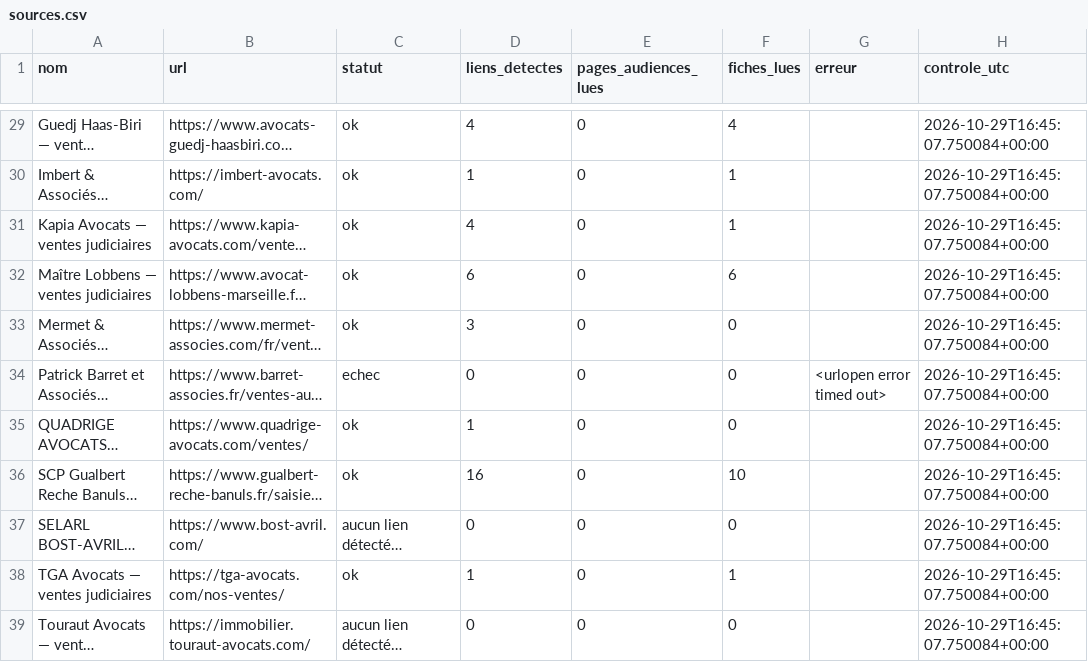
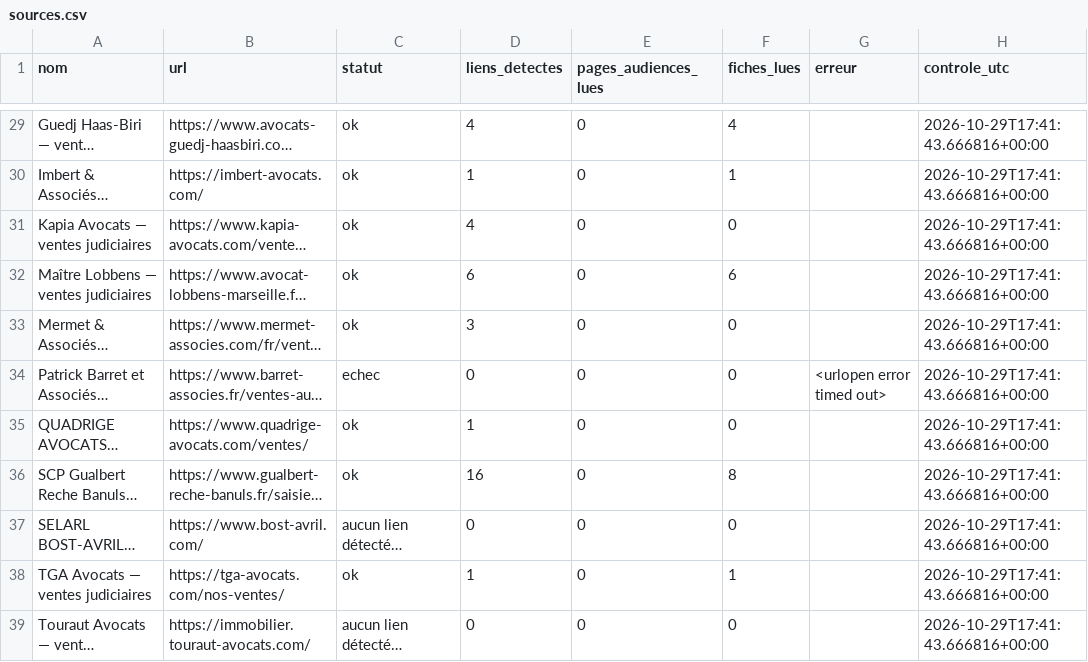
Before and after one commit to adjudications-france-monitor/adjudications-france-monitor, a CSV file: rapports/sources.csv, drawn as a sheet; only a part is shown, gaps mark what is left out; long unchanged cells end in …; the diff covers the shown part only; the diff names each change by its address in the sheet, - before the commit and + after, or states it on an @@ line.

```diff
--- a/rapports/sources.csv
+++ b/rapports/sources.csv
-H29:H39 (controle_utc): 2026-10-29T16:45:07.750084+00:00
+H29:H39 (controle_utc): 2026-10-29T17:41:43.666816+00:00
-F31 (fiches_lues): 1
+F31 (fiches_lues): 0
-F36 (fiches_lues): 10
+F36 (fiches_lues): 8
```
Also changed, not shown: 32 edited cells elsewhere in this file, rapports/dernier.csv, 2 other files.
